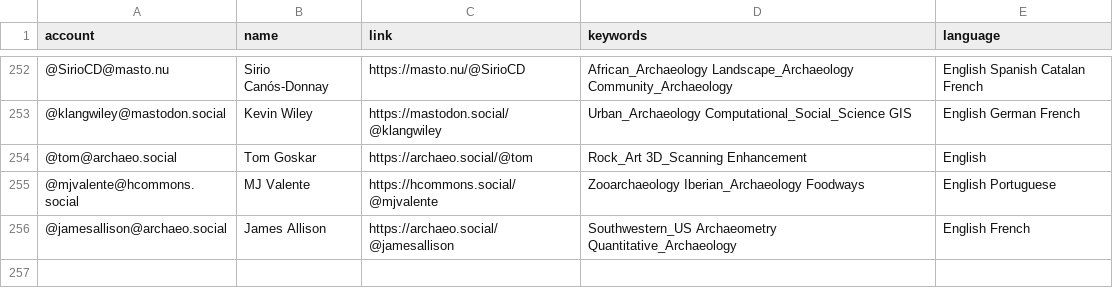
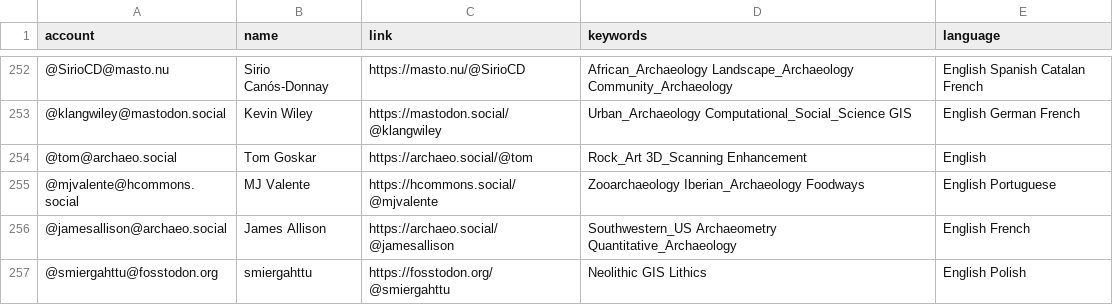
Before and after one commit to steko/Mastodon-Archaeology, a CSV file: resources/users.csv, drawn as a sheet; only a part is shown, gaps mark what is left out; the diff names each change by its address in the sheet, - before the commit and + after, or states it on an @@ line.

Commit message:
Update users.csv

```diff
--- a/resources/users.csv
+++ b/resources/users.csv
+row 257: @smiergahttu@fosstodon.org | smiergahttu | https://fosstodon.org/@smiergahttu | Neolithic GIS Lithics | English Polish
```
